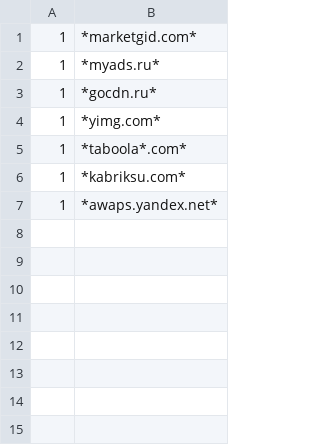
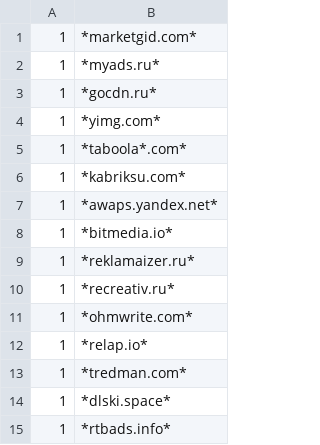
Before and after one commit to kapsilon/SMALLS, a CSV file: Kaspersky AntiBanner Plus.csv, drawn as a sheet; the diff names each change by its address in the sheet, - before the commit and + after, or states it on an @@ line.

Commit message:
Two more to AntiBanner

```diff
--- a/Kaspersky AntiBanner Plus.csv
+++ b/Kaspersky AntiBanner Plus.csv
+row 8: 1 | *bitmedia.io*
+row 9: 1 | *reklamaizer.ru*
+row 10: 1 | *recreativ.ru*
+row 11: 1 | *ohmwrite.com*
+row 12: 1 | *relap.io*
+row 13: 1 | *tredman.com*
+row 14: 1 | *dlski.space*
+row 15: 1 | *rtbads.info*
```
